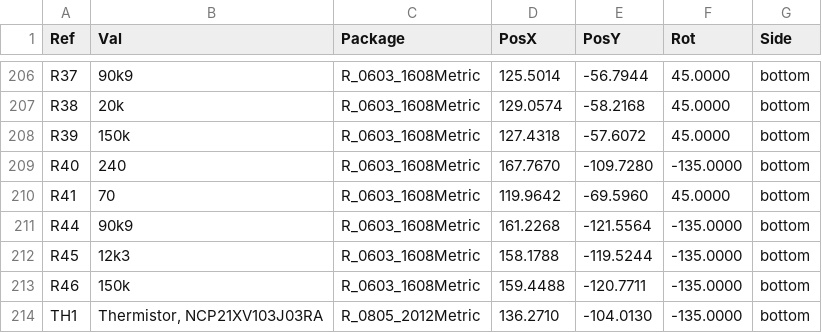
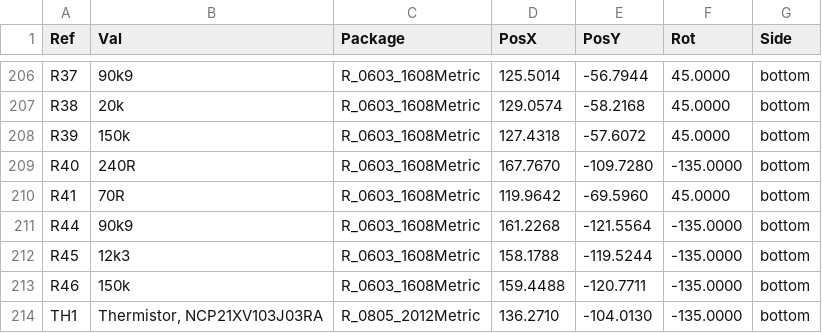
Before and after one commit to mlab-modules/QFHMIX01, a CSV file: hw/cam_profi/QFHMIX01E-both_pos.csv, drawn as a sheet; only a part is shown, gaps mark what is left out.

```diff
--- a/hw/cam_profi/QFHMIX01E-both_pos.csv
+++ b/hw/cam_profi/QFHMIX01E-both_pos.csv
@@ -208,4 +208,4 @@ Ref,Val,Package,PosX,PosY,Rot,Side
 "R39","150k","R_0603_1608Metric",127.4318,-57.6072,45.0000,bottom
-"R40","240","R_0603_1608Metric",167.7670,-109.7280,-135.0000,bottom
-"R41","70","R_0603_1608Metric",119.9642,-69.5960,45.0000,bottom
+"R40","240R","R_0603_1608Metric",167.7670,-109.7280,-135.0000,bottom
+"R41","70R","R_0603_1608Metric",119.9642,-69.5960,45.0000,bottom
 "R44","90k9","R_0603_1608Metric",161.2268,-121.5564,-135.0000,bottom
```
Also changed, not shown: 22 other files.
